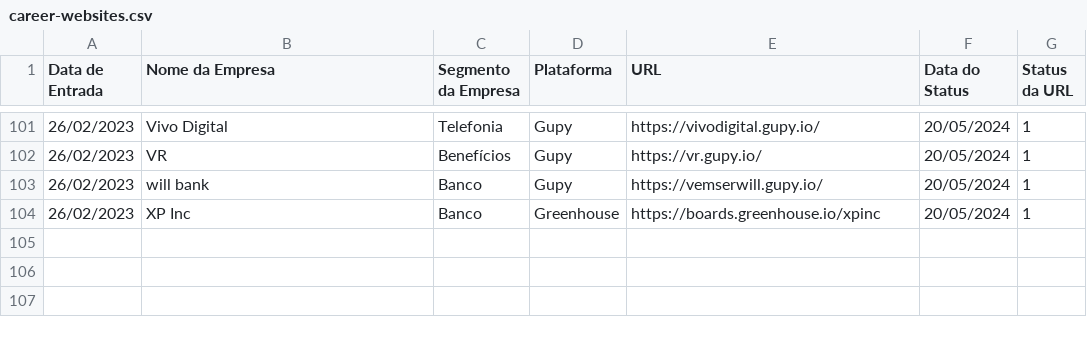
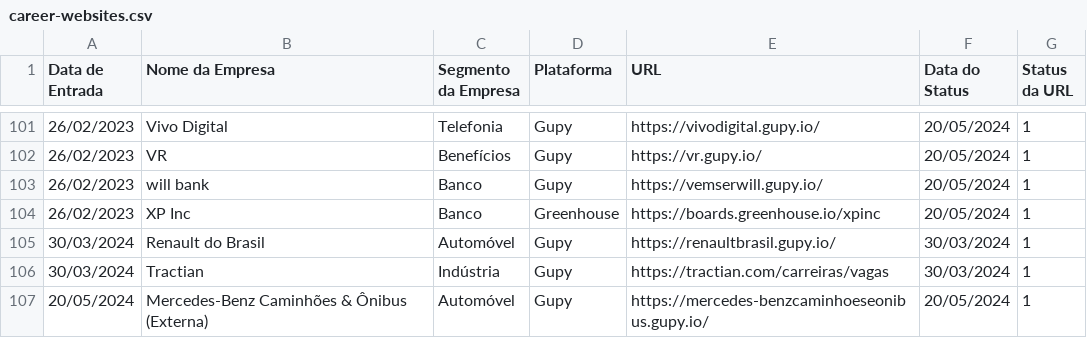
Before and after one commit to eualannascimento/lista-trabalhe-conosco, a CSV file: src/csv/career-websites.csv, drawn as a sheet; only a part is shown, gaps mark what is left out; the diff names each change by its address in the sheet, - before the commit and + after, or states it on an @@ line.

Commit message:
chore: including 3 new websites

```diff
--- a/src/csv/career-websites.csv
+++ b/src/csv/career-websites.csv
+row 105: 30/03/2024 | Renault do Brasil | Automóvel | Gupy | https://renaultbrasil.gupy.io/ | 30/03/2024 | 1
+row 106: 30/03/2024 | Tractian | Indústria | Gupy | https://tractian.com/carreiras/vagas | 30/03/2024 | 1
+row 107: 20/05/2024 | Mercedes-Benz Caminhões & Ônibus (Externa) | Automóvel | Gupy | https://mercedes-benzcaminhoeseonibus.gupy.io/ | 20/05/2024 | 1
```
